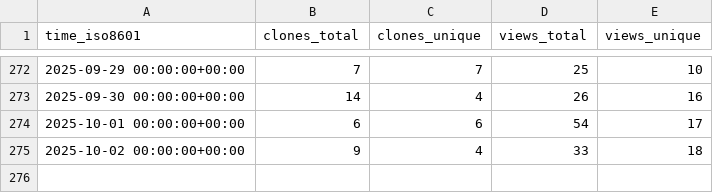
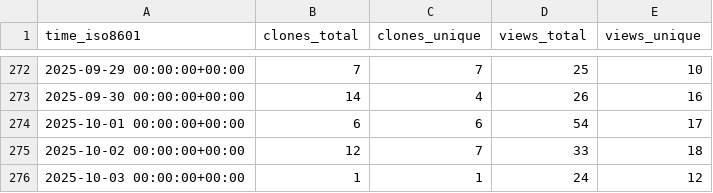
Before and after one commit to rpomponio/neuroHarmonize, a CSV file: rpomponio/neuroHarmonize/ghrs-data/views_clones_aggregate.csv, drawn as a sheet; only a part is shown, gaps mark what is left out.

```diff
--- a/rpomponio/neuroHarmonize/ghrs-data/views_clones_aggregate.csv
+++ b/rpomponio/neuroHarmonize/ghrs-data/views_clones_aggregate.csv
@@ -274,2 +274,3 @@ time_iso8601,clones_total,clones_unique,views_total,views_unique
 2025-10-01 00:00:00+00:00,6,6,54,17
-2025-10-02 00:00:00+00:00,9,4,33,18
+2025-10-02 00:00:00+00:00,12,7,33,18
+2025-10-03 00:00:00+00:00,1,1,24,12
```
Also changed, not shown: 1 other file.
